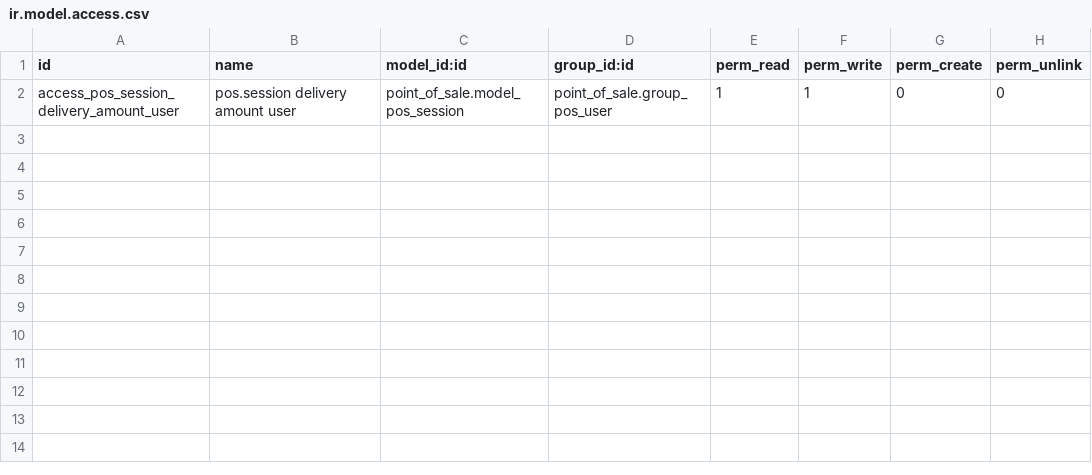
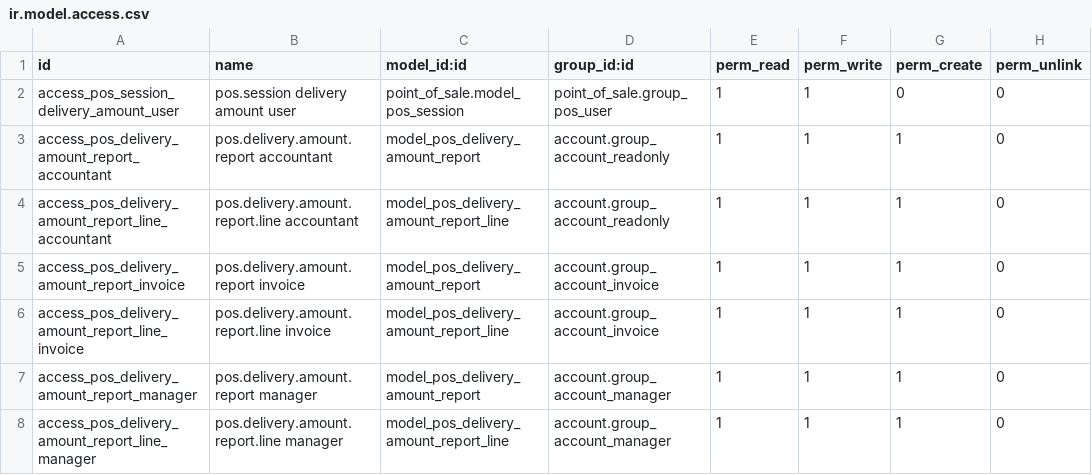
Before and after one commit to Anabtawi-Invest/Anabtawi-Group, a CSV file: pos_delivery_amount/security/ir.model.access.csv, drawn as a sheet; the diff names each change by its address in the sheet, - before the commit and + after, or states it on an @@ line.

Commit message:
[MOD]pos_delivery_amount

```diff
--- a/pos_delivery_amount/security/ir.model.access.csv
+++ b/pos_delivery_amount/security/ir.model.access.csv
+row 3: access_pos_delivery_amount_report_accountant | pos.delivery.amount.report accountant | model_pos_delivery_amount_report | account.group_account_readonly | 1 | 1 | 1 | 0
+row 4: access_pos_delivery_amount_report_line_accountant | pos.delivery.amount.report.line accountant | model_pos_delivery_amount_report_line | account.group_account_readonly | 1 | 1 | 1 | 0
+row 5: access_pos_delivery_amount_report_invoice | pos.delivery.amount.report invoice | model_pos_delivery_amount_report | account.group_account_invoice | 1 | 1 | 1 | 0
+row 6: access_pos_delivery_amount_report_line_invoice | pos.delivery.amount.report.line invoice | model_pos_delivery_amount_report_line | account.group_account_invoice | 1 | 1 | 1 | 0
+row 7: access_pos_delivery_amount_report_manager | pos.delivery.amount.report manager | model_pos_delivery_amount_report | account.group_account_manager | 1 | 1 | 1 | 0
+row 8: access_pos_delivery_amount_report_line_manager | pos.delivery.amount.report.line manager | model_pos_delivery_amount_report_line | account.group_account_manager | 1 | 1 | 1 | 0
```
Also changed, not shown: 10 other files.
